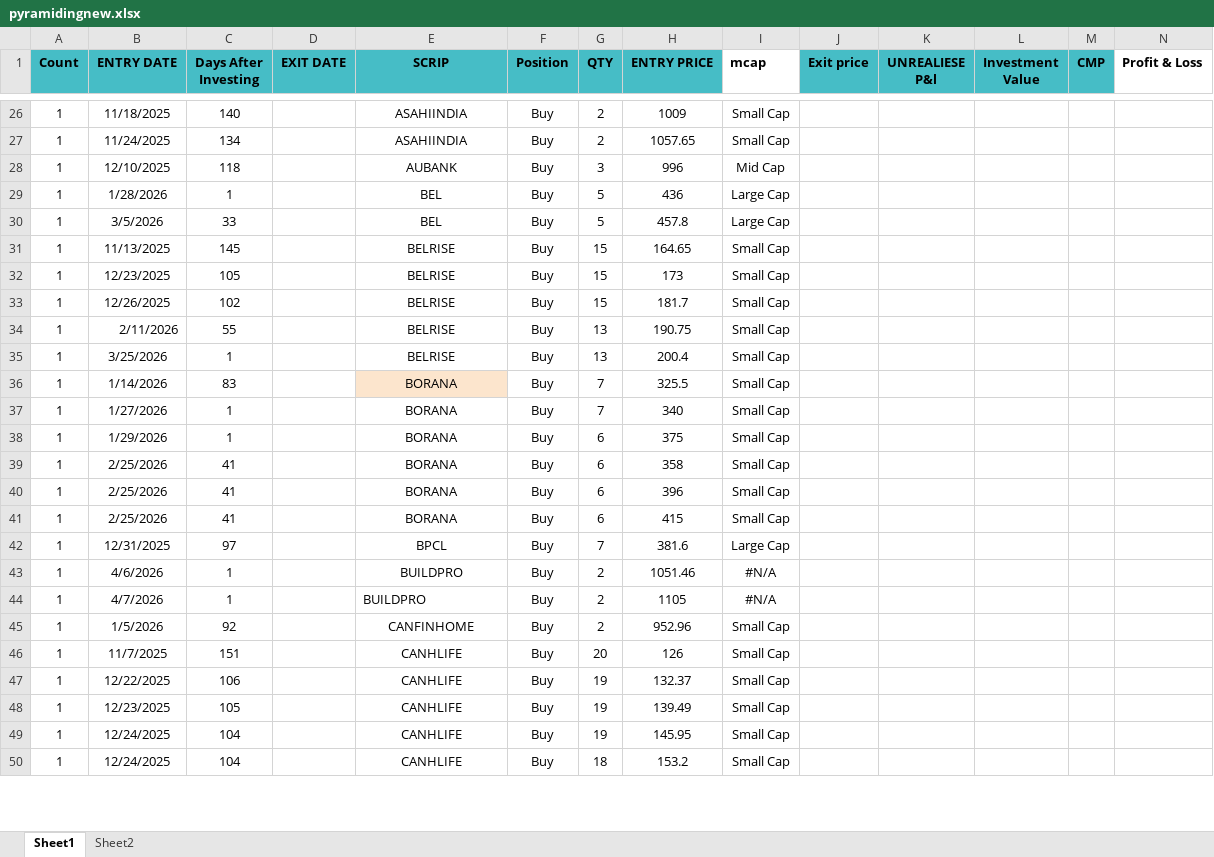
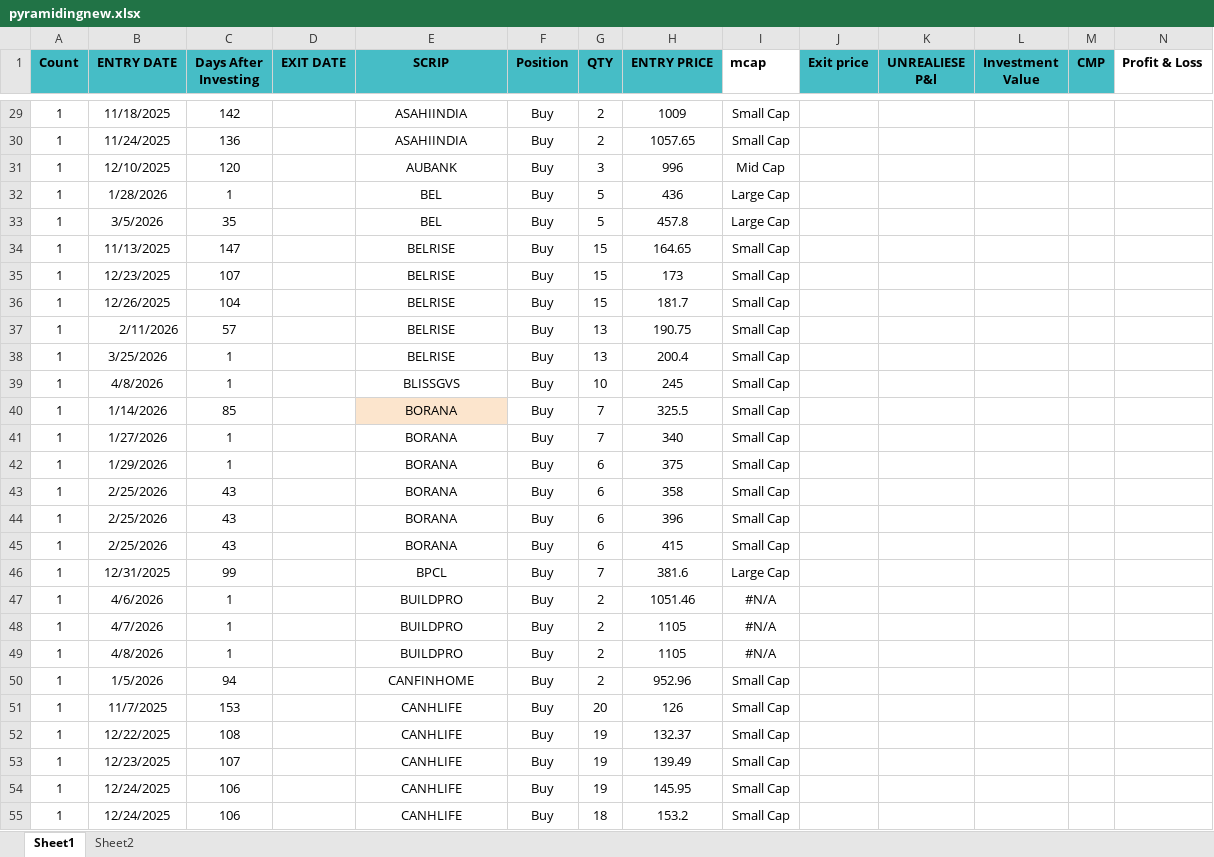
Before and after one commit to pops1711/pyramiding, an Excel workbook: pyramidingnew.xlsx, sheet Sheet1, drawn as a sheet; only a part is shown, gaps mark what is left out; values as stored, in another font and other column widths than the file's, no borders; addresses are those after the commit; rows hold the shown columns only; the diff covers the shown part only; the diff names each change by its address in the sheet, - before the commit and + after, or states it on an @@ line.

```diff
--- a/pyramidingnew.xlsx (sheet Sheet1)
+++ b/pyramidingnew.xlsx (sheet Sheet1)
-C29 (Days After Investing): 140
+C29 (Days After Investing): 142
-C30 (Days After Investing): 134
+C30 (Days After Investing): 136
-C31 (Days After Investing): 118
+C31 (Days After Investing): 120
-C33 (Days After Investing): 33
+C33 (Days After Investing): 35
-C34 (Days After Investing): 145
+C34 (Days After Investing): 147
-C35 (Days After Investing): 105
+C35 (Days After Investing): 107
-C36 (Days After Investing): 102
+C36 (Days After Investing): 104
-C37 (Days After Investing): 55
+C37 (Days After Investing): 57
+row 39: 1 | 4/8/2026 | 1 |  | BLISSGVS | Buy | 10 | 245 | Small Cap
-C40 (Days After Investing): 83
+C40 (Days After Investing): 85
-C43:C45 (Days After Investing): 41
+C43:C45 (Days After Investing): 43
-C46 (Days After Investing): 97
+C46 (Days After Investing): 99
-E48 alignment: left
+E48 alignment: center
+row 49: 1 | 4/8/2026 | 1 |  | BUILDPRO | Buy | 2 | 1105 | #N/A
-C50 (Days After Investing): 92
+C50 (Days After Investing): 94
-C51 (Days After Investing): 151
+C51 (Days After Investing): 153
-C52 (Days After Investing): 106
+C52 (Days After Investing): 108
-C53 (Days After Investing): 105
+C53 (Days After Investing): 107
-C54:C55 (Days After Investing): 104
+C54:C55 (Days After Investing): 106
```
Also changed, not shown: 20 added rows, 272 edited cells and cell formats elsewhere in this sheet.
